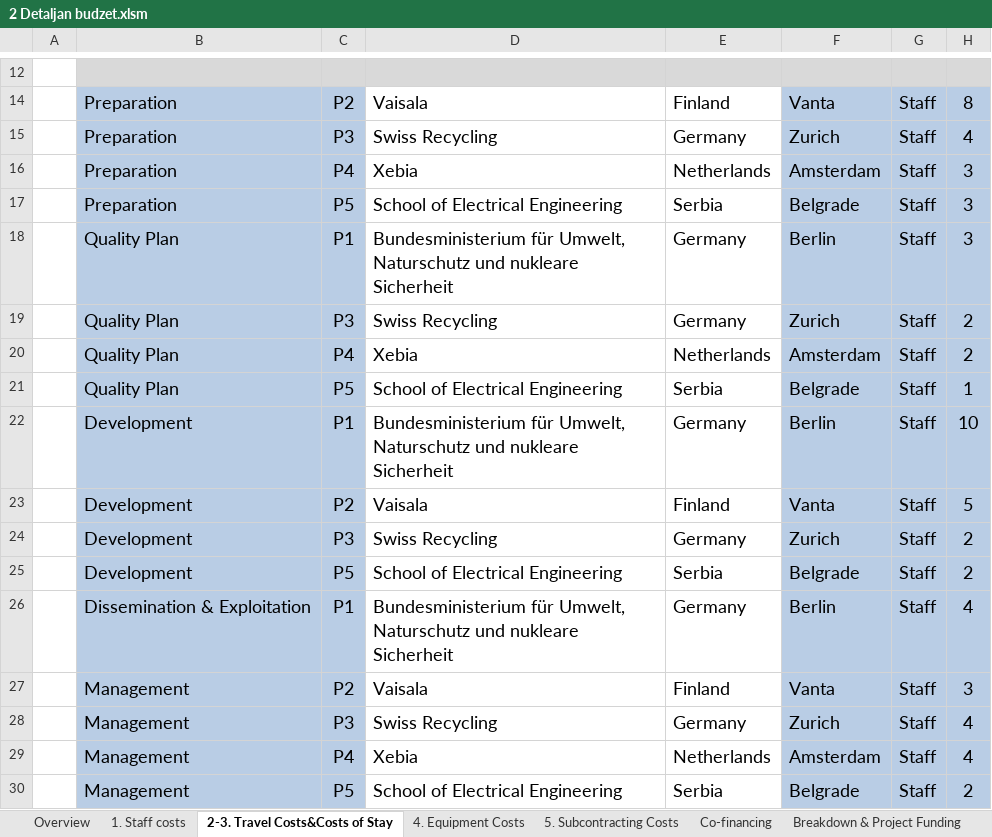
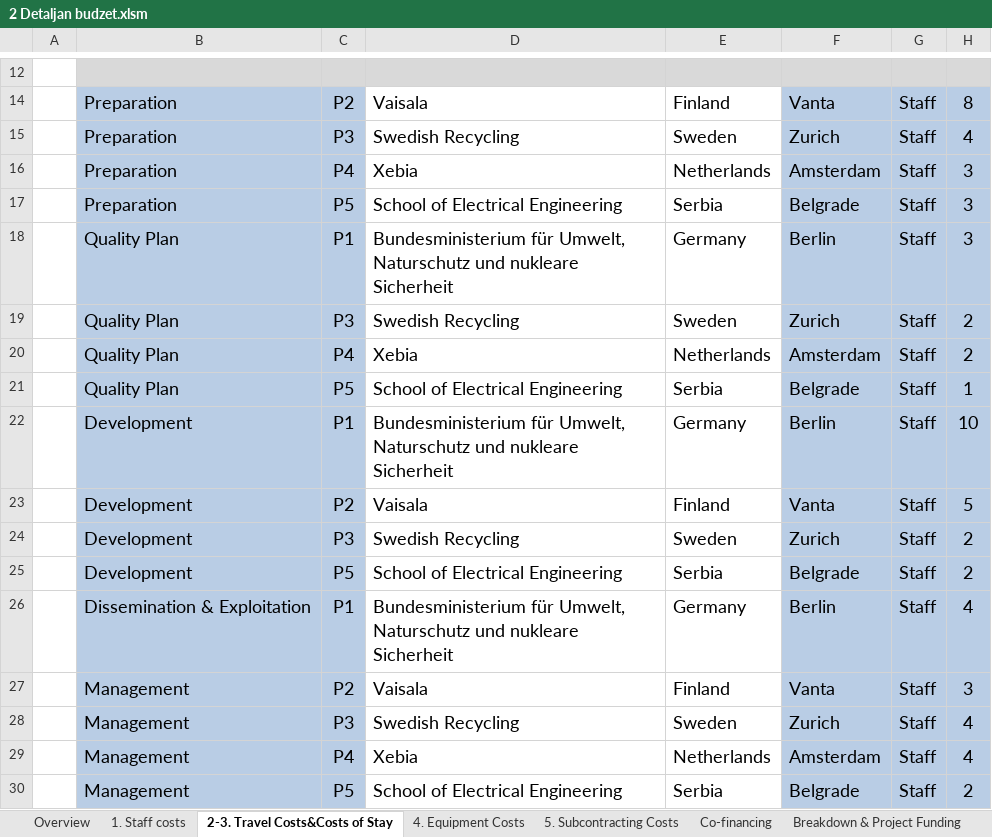
Before and after one commit to maricak/USP, an Excel workbook: 2 Detaljan budzet.xlsm, sheet 2-3. Travel Costs&Costs of Stay, drawn as a sheet; only a part is shown, gaps mark what is left out; values as stored, in another font and other column widths than the file's, no borders; charts and pictures and conditional formats not drawn; the diff names each change by its address in the sheet, - before the commit and + after, or states it on an @@ line.

```diff
--- a/2 Detaljan budzet.xlsm (sheet 2-3. Travel Costs&Costs of Stay)
+++ b/2 Detaljan budzet.xlsm (sheet 2-3. Travel Costs&Costs of Stay)
-D15: Swiss Recycling
+D15: Swedish Recycling
-E15: Germany
+E15: Sweden
-D19: Swiss Recycling
+D19: Swedish Recycling
-E19: Germany
+E19: Sweden
-D24: Swiss Recycling
+D24: Swedish Recycling
-E24: Germany
+E24: Sweden
-D28: Swiss Recycling
+D28: Swedish Recycling
-E28: Germany
+E28: Sweden
```
Also changed, not shown: sheet 1. Staff costs, sheet Breakdown & Project Funding, sheet 4. Equipment Costs, sheet Overview, sheet 5. Subcontracting Costs, charts or pictures, 4 other files.
